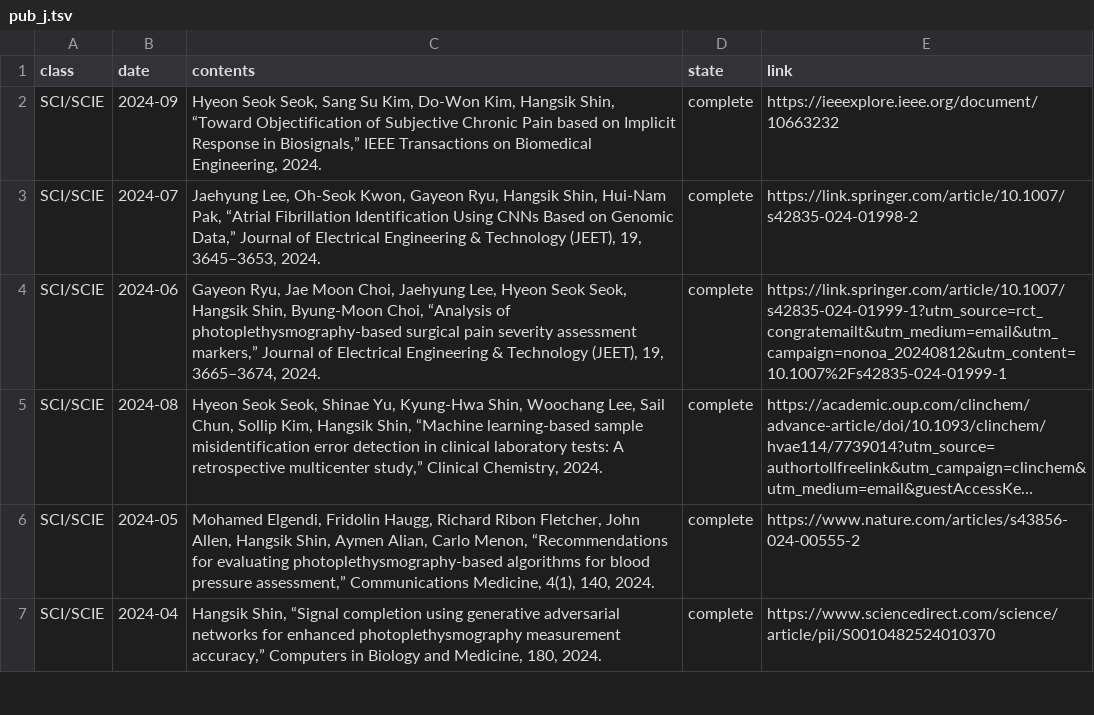
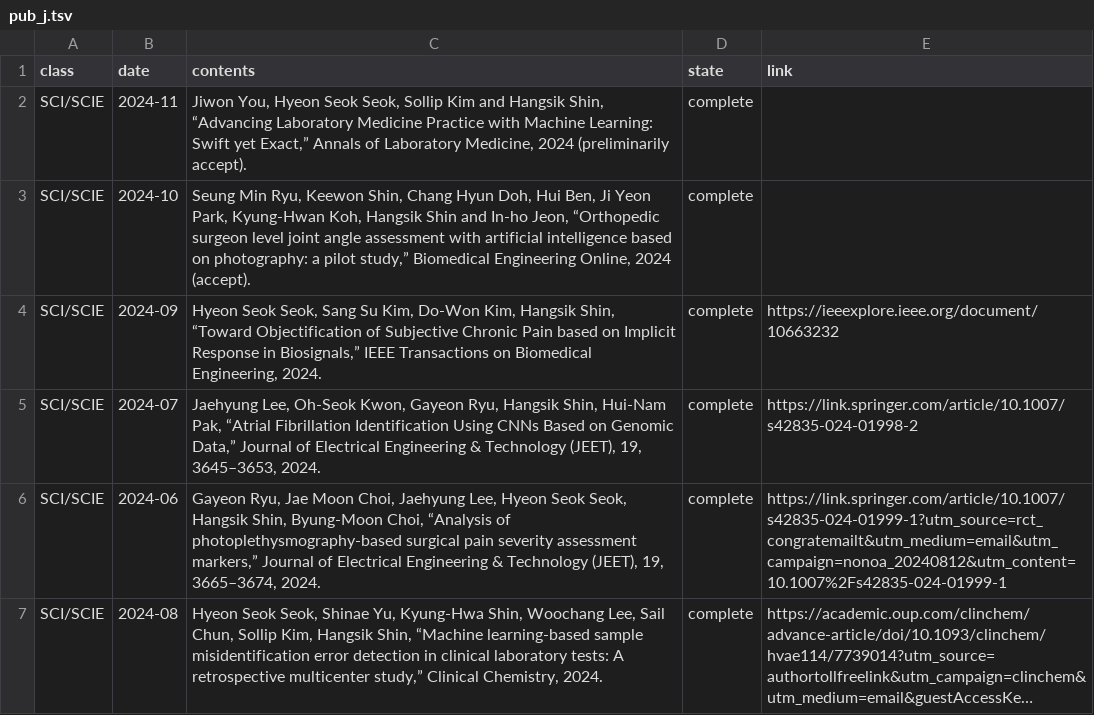
Before and after one commit to thisisyjin/dlab-amc.github.io, a TSV file: _data/sheets/pub_j.tsv, drawn as a sheet; only a part is shown; the shorter side is filled out with more unchanged rows; long unchanged cells end in ….

Commit message:
Edit: pub추가

```diff
--- a/_data/sheets/pub_j.tsv
+++ b/_data/sheets/pub_j.tsv
@@ -1,2 +1,4 @@
 class	date	contents	state	link
+SCI/SCIE	2024-11	Jiwon You, Hyeon Seok Seok, Sollip Kim and Hangsik Shin, “Advancing Laboratory Medicine Practice with Machine Learning: Swift yet Exact,” Annals of Laboratory Medicine, 2024 (preliminarily accept). 	complete	
+SCI/SCIE	2024-10	Seung Min Ryu, Keewon Shin, Chang Hyun Doh, Hui Ben, Ji Yeon Park, Kyung-Hwan Koh, Hangsik Shin and In-ho Jeon, “Orthopedic surgeon level joint angle assessment with artificial intelligence based on photography: a pilot study,” Biomedical Engineering Online, 2024 (accept). 	complete	
 SCI/SCIE	2024-09	Hyeon Seok Seok, Sang Su Kim, Do-Won Kim, Hangsik Shin, “Toward Objectification of Subjective Chronic Pain based on Implicit Response in Biosignals,” IEEE Transactions on Biomedical Engineering, 2024. 	complete	https://ieeexplore.ieee.org/document/10663232
```
